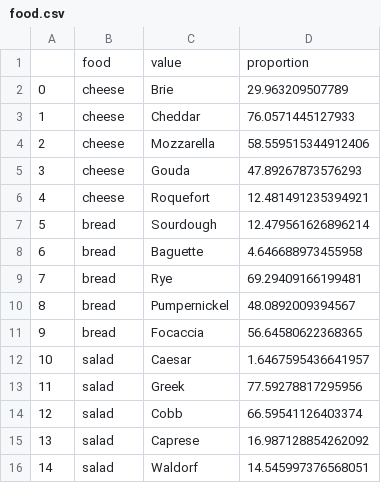
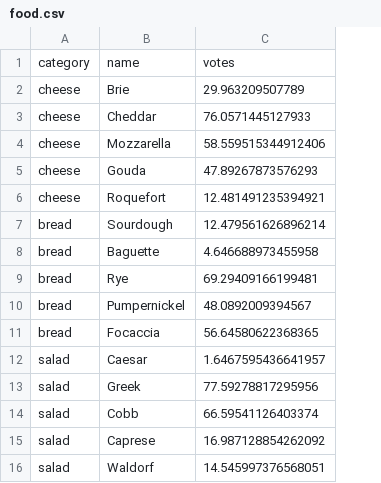
Before and after one commit to jetbrains-academy/data-visualization-course, a CSV file: common/resources/datasets/food.csv, drawn as a sheet; removed rows and columns are numbered as before the commit, all else as after; the diff names each change by its address in the sheet, - before the commit and + after, or states it on an @@ line.

Commit message:
fix: remove index column fix: rename columns

```diff
--- a/common/resources/datasets/food.csv
+++ b/common/resources/datasets/food.csv
-column A, rows 2-16: 0 | 1 | 2 | 3 | 4 | 5 | 6 | 7 | 8 | 9 | 10 | 11 | 12 | 13 | 14
-row 1:  | food | value | proportion
+row 1: category | name | votes
```
